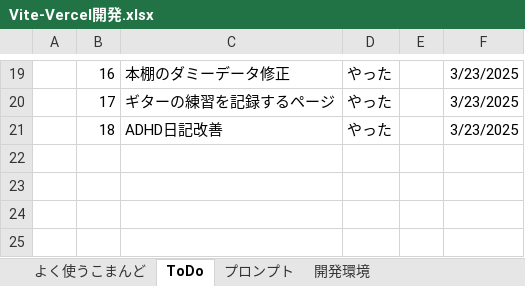
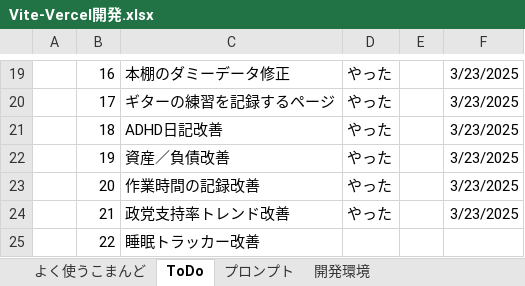
Before and after one commit to umezawakanta/work-time-tracker, an Excel workbook: Vite-Vercel開発.xlsx, sheet ToDo, drawn as a sheet; only a part is shown, gaps mark what is left out; values as stored, in another font and other column widths than the file's, no borders; the diff names each change by its address in the sheet, - before the commit and + after, or states it on an @@ line.

Commit message:
睡眠トラッカー改善

```diff
--- a/Vite-Vercel開発.xlsx (sheet ToDo)
+++ b/Vite-Vercel開発.xlsx (sheet ToDo)
+row 22:  | 19 | 資産／負債改善 | やった |  | 3/23/2025
+row 23:  | 20 | 作業時間の記録改善 | やった |  | 3/23/2025
+row 24:  | 21 | 政党支持率トレンド改善 | やった |  | 3/23/2025
+row 25:  | 22 | 睡眠トラッカー改善
```
Also changed, not shown: sheet プロンプト, 3 other files.
